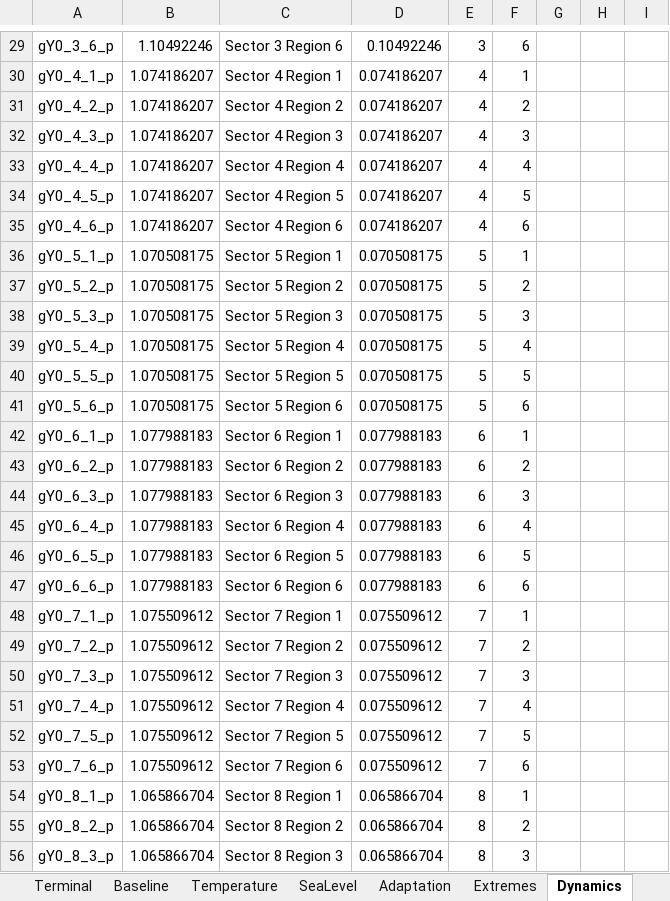
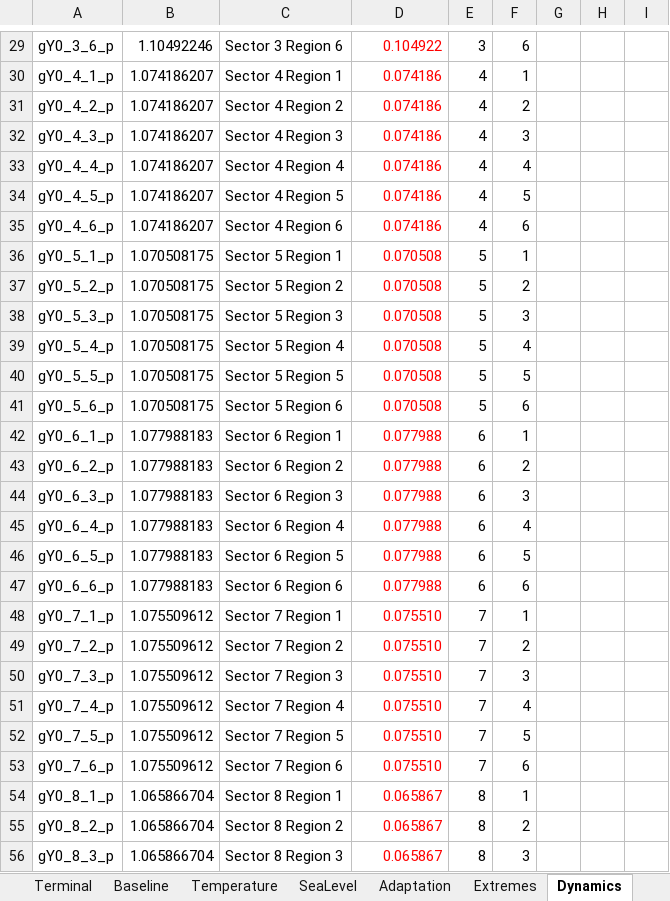
Before and after one commit to schultkr/DGE-CRED, an Excel workbook: DGE_CRED_Model/ExcelFiles/ModelSimulationandCalibration9Sectorsand6Regions.xlsx, sheet Dynamics, drawn as a sheet; only a part is shown, gaps mark what is left out; values as stored, in another font and other column widths than the file's, no borders; the diff covers the shown part only; the diff names each change by its address in the sheet, - before the commit and + after, or states it on an @@ line.

```diff
--- a/DGE_CRED_Model/ExcelFiles/ModelSimulationandCalibration9Sectorsand6Regions.xlsx (sheet Dynamics)
+++ b/DGE_CRED_Model/ExcelFiles/ModelSimulationandCalibration9Sectorsand6Regions.xlsx (sheet Dynamics)
-D29:D56 text colour: black
+D29:D56 text colour: #FF0000
-D29: 0.10492246
+D29: 0.104922
-D30:D35: 0.074186207
+D30:D35: 0.074186
-D36:D41: 0.070508175
+D36:D41: 0.070508
-D42:D47: 0.077988183
+D42:D47: 0.077988
-D48:D53: 0.075509612
+D48:D53: 0.075510
-D54:D56: 0.065866704
+D54:D56: 0.065867
```
Also changed, not shown: 81 edited cells and cell formats elsewhere in this sheet, sheet Damage Functions TFP, sheet Damage Functions Capital, sheet Data, sheet Terminal, sheet Content, sheet Structural Parameters, 1 more sheet, other sheet tabs, formulas that keep their value, DGE_CRED_Model/ExcelFiles/ModelSimulationandCalibration3Sectorsand3Regions.xlsx, 34 other files.
